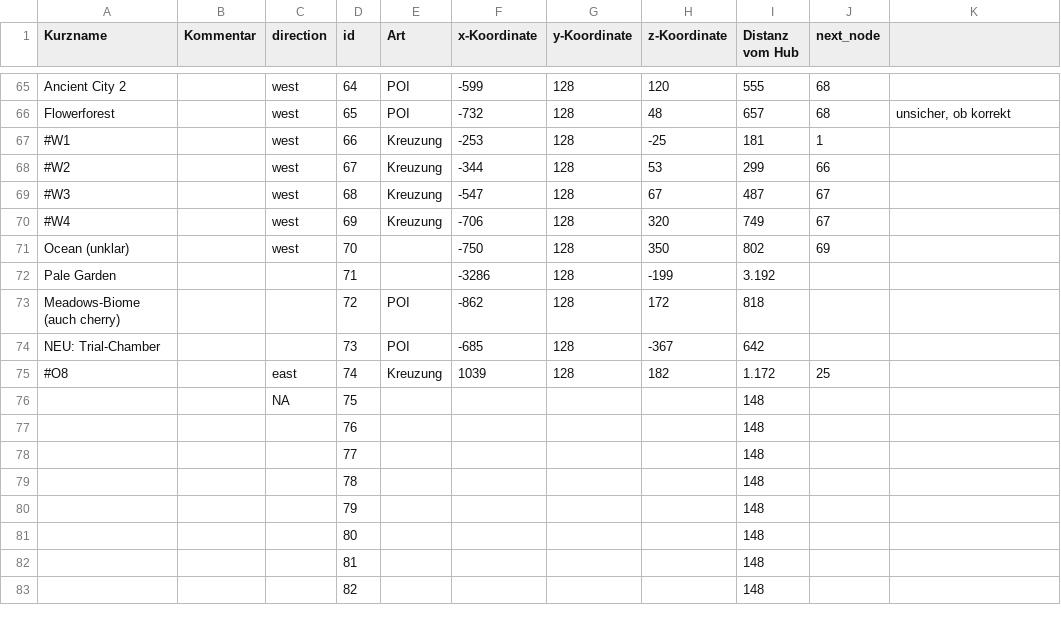
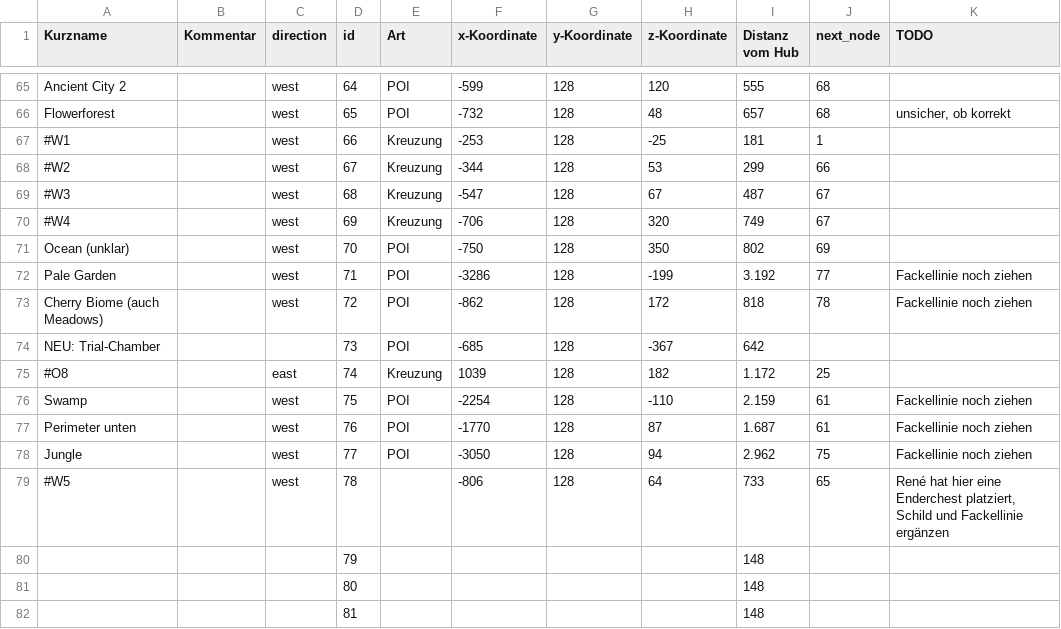
Before and after one commit to yadabinks/mc_poi, a CSV file: data.csv, drawn as a sheet; only a part is shown, gaps mark what is left out; the shorter side is filled out with more unchanged rows; removed rows and columns are numbered as before the commit, all else as after; the diff names each change by its address in the sheet, - before the commit and + after, or states it on an @@ line.

Commit message:
Update data

```diff
--- a/data.csv
+++ b/data.csv
-K1: (empty)
+K1: TODO
-E71:E72 (Art): (empty)
+E71:E72 (Art): POI
-C72:C73 (direction): (empty)
+C72:C73 (direction): west
-J72 (next_node): (empty)
+J72 (next_node): 77
-K72:K73 (TODO): (empty)
+K72:K73 (TODO): Fackellinie noch ziehen
-A73 (Kurzname): Meadows-Biome (auch cherry)
+A73 (Kurzname): Cherry Biome (auch Meadows)
-J73 (next_node): (empty)
+J73 (next_node): 78
-row 76:  |  | NA | 75 |  |  |  |  | 148
-row 77:  |  |  | 76 |  |  |  |  | 148
-row 78:  |  |  | 77 |  |  |  |  | 148
-row 79:  |  |  | 78 |  |  |  |  | 148
+row 76: Swamp |  | west | 75 | POI | -2254 | 128 | -110 | 2.159 | 61 | Fackellinie noch ziehen
+row 77: Perimeter unten |  | west | 76 | POI | -1770 | 128 | 87 | 1.687 | 61 | Fackellinie noch ziehen
+row 78: Jungle |  | west | 77 | POI | -3050 | 128 | 94 | 2.962 | 75 | Fackellinie noch ziehen
+row 79: #W5 |  | west | 78 |  | -806 | 128 | 64 | 733 | 65 | René hat hier eine Enderchest platziert, Schild und Fackellinie ergänzen
```
